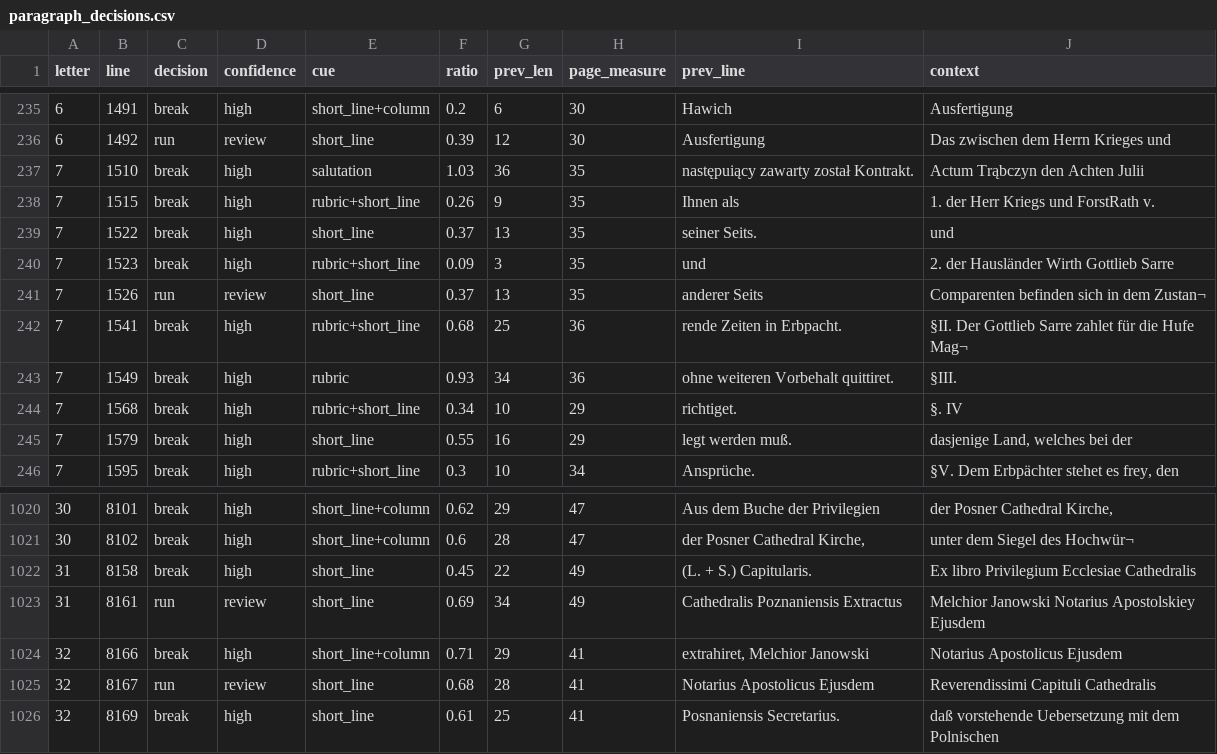
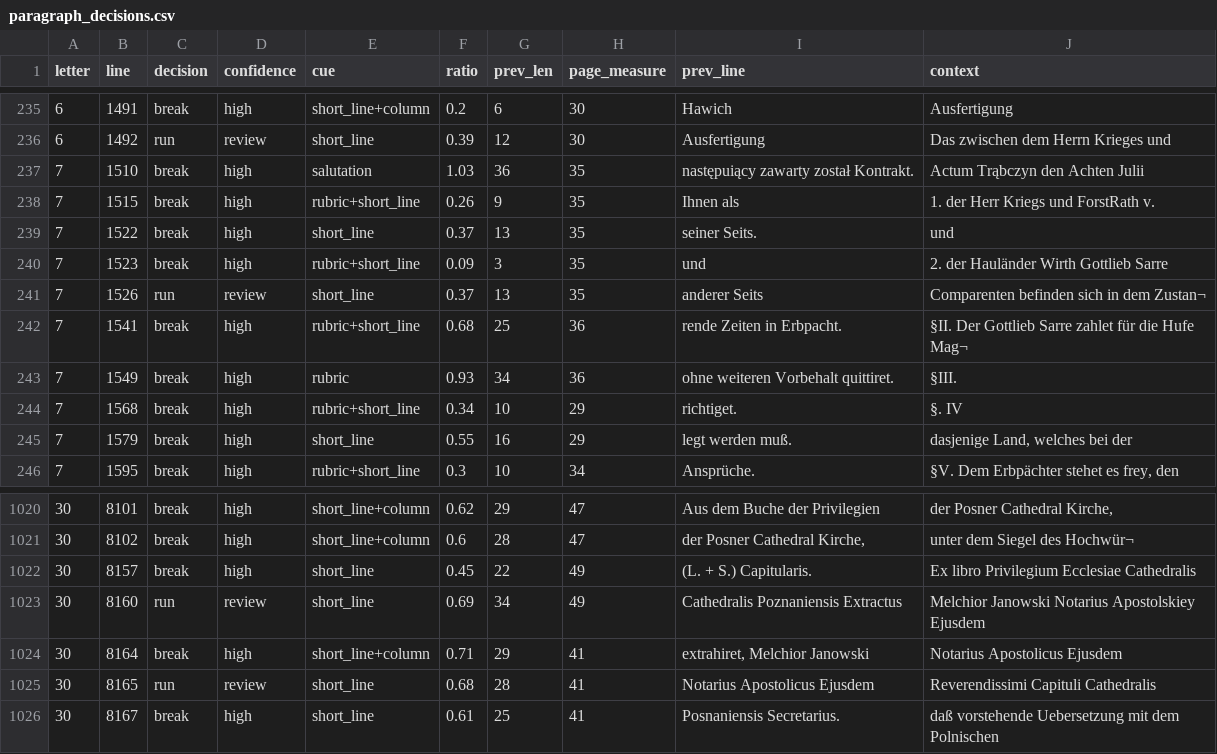
Before and after one commit to takaji10/triebenfeld-letters, a CSV file: units/oe1bu14526/paragraph_decisions.csv, drawn as a sheet; only a part is shown, gaps mark what is left out.

```diff
--- a/units/oe1bu14526/paragraph_decisions.csv
+++ b/units/oe1bu14526/paragraph_decisions.csv
@@ -239,3 +239,3 @@
 7,1522,break,high,short_line,0.37,13,35,seiner Seits.,und
-7,1523,break,high,rubric+short_line,0.09,3,35,und,2. der Hausländer Wirth Gottlieb Sarre
+7,1523,break,high,rubric+short_line,0.09,3,35,und,2. der Hauländer Wirth Gottlieb Sarre
 7,1526,run,review,short_line,0.37,13,35,anderer Seits,Comparenten befinden sich in dem Zustan¬
@@ -1021,6 +1021,6 @@
 30,8102,break,high,short_line+column,0.6,28,47,"der Posner Cathedral Kirche,",unter dem Siegel des Hochwür¬
-31,8158,break,high,short_line,0.45,22,49,(L. + S.) Capitularis.,Ex libro Privilegium Ecclesiae Cathedralis
-31,8161,run,review,short_line,0.69,34,49,Cathedralis Poznaniensis Extractus,Melchior Janowski Notarius Apostolskiey Ejusdem
-32,8166,break,high,short_line+column,0.71,29,41,"extrahiret, Melchior Janowski",Notarius Apostolicus Ejusdem
-32,8167,run,review,short_line,0.68,28,41,Notarius Apostolicus Ejusdem,Reverendissimi Capituli Cathedralis
-32,8169,break,high,short_line,0.61,25,41,Posnaniensis Secretarius.,daß vorstehende Uebersetzung mit dem Polnischen
+30,8157,break,high,short_line,0.45,22,49,(L. + S.) Capitularis.,Ex libro Privilegium Ecclesiae Cathedralis
+30,8160,run,review,short_line,0.69,34,49,Cathedralis Poznaniensis Extractus,Melchior Janowski Notarius Apostolskiey Ejusdem
+30,8164,break,high,short_line+column,0.71,29,41,"extrahiret, Melchior Janowski",Notarius Apostolicus Ejusdem
+30,8165,run,review,short_line,0.68,28,41,Notarius Apostolicus Ejusdem,Reverendissimi Capituli Cathedralis
+30,8167,break,high,short_line,0.61,25,41,Posnaniensis Secretarius.,daß vorstehende Uebersetzung mit dem Polnischen
```
Also changed, not shown: corpus/units/oe1bu14526/letters.csv, corpus/units/oe1bu14526/pages.csv, 37 other files.
